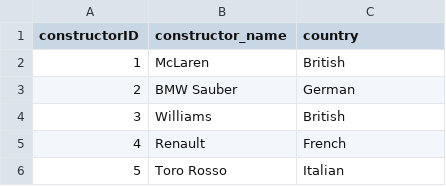
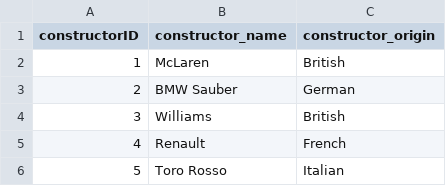
Before and after one commit to torokpe/DA2, a CSV file: Data/constructors_f.csv, drawn as a sheet; only a part is shown.

Commit message:
Update constructors_f.csv

```diff
--- a/Data/constructors_f.csv
+++ b/Data/constructors_f.csv
@@ -1,2 +1,2 @@
-constructorID,constructor_name,country
+constructorID,constructor_name,constructor_origin
 1,McLaren,British
```
